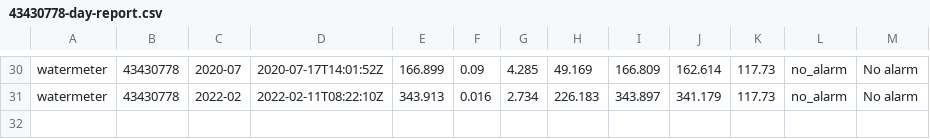
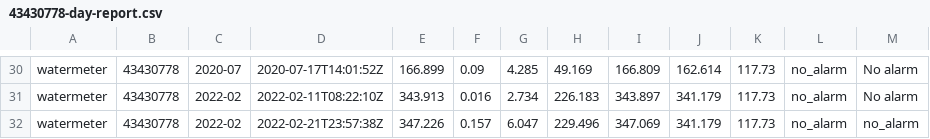
Before and after one commit to zibous/ha-watermeter, a CSV file: data/43430778-day-report.csv, drawn as a sheet; only a part is shown, gaps mark what is left out.

```diff
--- a/data/43430778-day-report.csv
+++ b/data/43430778-day-report.csv
@@ -31 +31,2 @@ watermeter,43430778,2020-07,2020-07-17T14:01:52Z,166.899,0.09,4.285,49.169,166.8
 watermeter,43430778,2022-02,2022-02-11T08:22:10Z,343.913,0.016,2.734,226.183,343.897,341.179,117.73,no_alarm,No alarm
+watermeter,43430778,2022-02,2022-02-21T23:57:38Z,347.226,0.157,6.047,229.496,347.069,341.179,117.73,no_alarm,no_alarm
```
Also changed, not shown: logs/data.csv, 3 other files.
